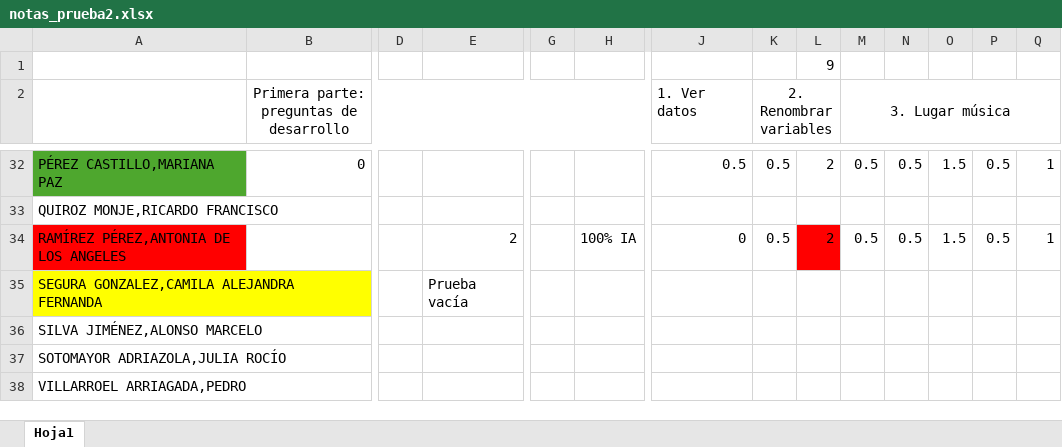
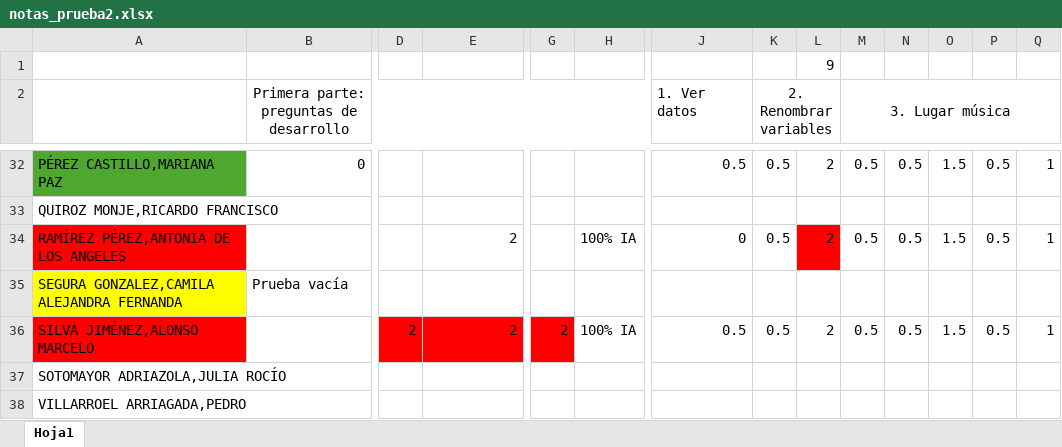
Before and after one commit to Metodoscuantitativos/mc2, an Excel workbook: clases/clase_12/notas_prueba2.xlsx, sheet Hoja1, drawn as a sheet; only a part is shown, gaps mark what is left out; values as stored, in another font and other column widths than the file's, no borders; the diff covers the shown part only; the diff names each change by its address in the sheet, - before the commit and + after, or states it on an @@ line.

```diff
--- a/clases/clase_12/notas_prueba2.xlsx (sheet Hoja1)
+++ b/clases/clase_12/notas_prueba2.xlsx (sheet Hoja1)
-B35: (empty)
+B35: Prueba vacía
-E35: Prueba vacía
+E35: (empty)
-A36 fill: none
+A36 fill: #FF0000
-D36: (empty)
+D36: 2
-D36:E36 fill: none
+D36:E36 fill: #FF0000
-E36: (empty)
+E36: 2
-G36: (empty)
+G36: 2
-G36 fill: none
+G36 fill: #FF0000
-H36: (empty)
+H36: 100% IA
-J36 (1. Ver datos): (empty)
+J36 (1. Ver datos): 0.5
-K36 (2. Renombrar variables): (empty)
+K36 (2. Renombrar variables): 0.5
-L36: (empty)
+L36: 2
-M36 (3. Lugar música): (empty)
+M36 (3. Lugar música): 0.5
-N36: (empty)
+N36: 0.5
-O36: (empty)
+O36: 1.5
-P36: (empty)
+P36: 0.5
-Q36: (empty)
+Q36: 1
```
Also changed, not shown: 3 edited cells elsewhere in this sheet.
